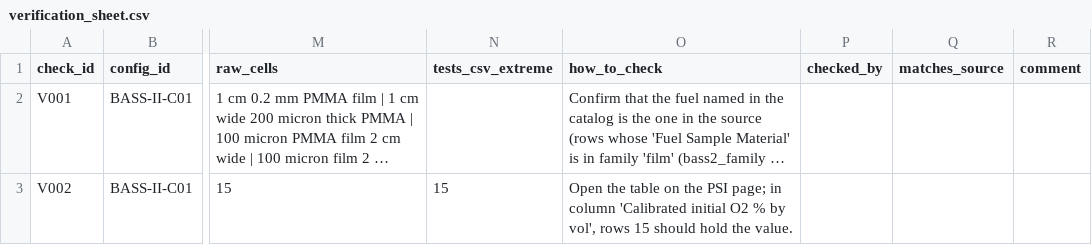
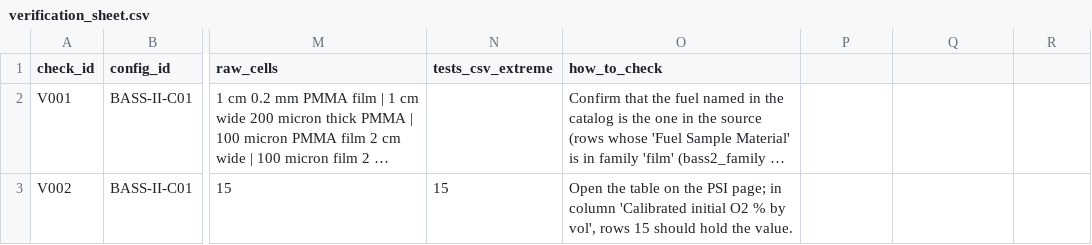
Before and after one commit to choidol0208/NASA_RAPID, a CSV file: validation/verification_sheet.csv, drawn as a sheet; only a part is shown, gaps mark what is left out; long unchanged cells end in …; the diff names each change by its address in the sheet, - before the commit and + after, or states it on an @@ line.

```diff
--- a/validation/verification_sheet.csv
+++ b/validation/verification_sheet.csv
-P1: checked_by
+P1: (empty)
-Q1: matches_source
+Q1: (empty)
-R1: comment
+R1: (empty)
```
Also changed, not shown: 7 other files.
